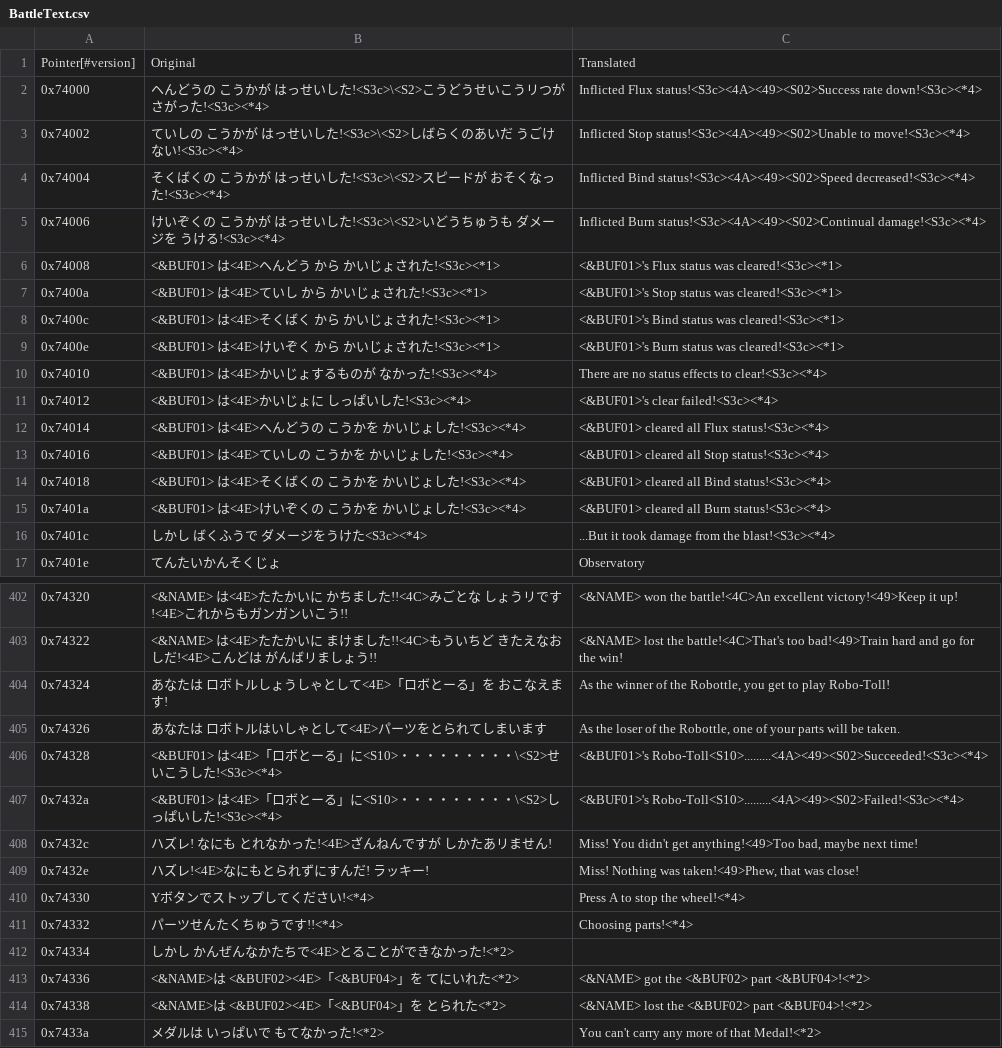
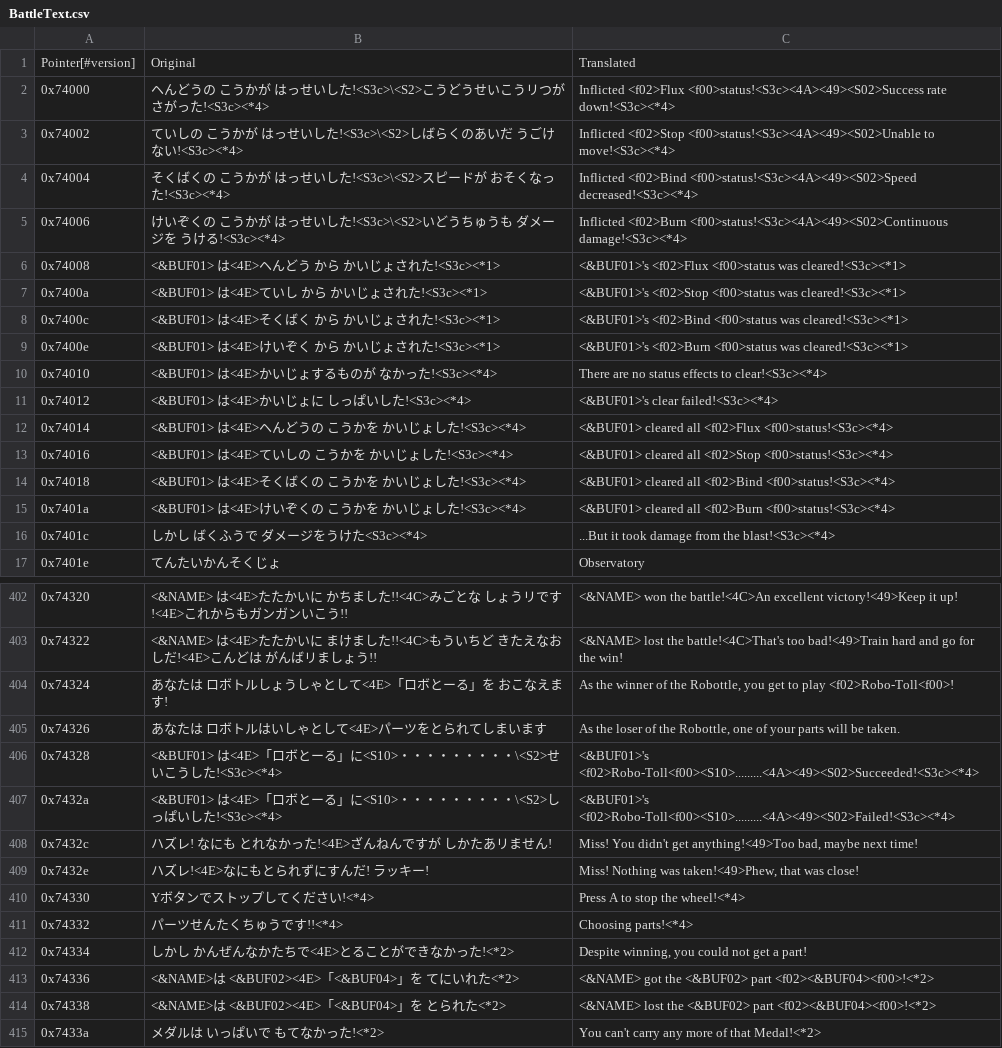
Before and after one commit to Medabots/medarot1, a CSV file: text/dialog/BattleText.csv, drawn as a sheet; only a part is shown, gaps mark what is left out; the diff covers the shown part only.

```diff
--- a/text/dialog/BattleText.csv
+++ b/text/dialog/BattleText.csv
@@ -1,16 +1,16 @@
 Pointer[#version],Original,Translated
-0x74000,ヘんどうの こうかが はっせいした!<S3c>\<S2>こうどうせいこうリつが さがった!<S3c><*4>,Inflicted Flux status!<S3c><4A><49><S02>Success rate down!<S3c><*4>
-0x74002,ていしの こうかが はっせいした!<S3c>\<S2>しばらくのあいだ うごけない!<S3c><*4>,Inflicted Stop status!<S3c><4A><49><S02>Unable to move!<S3c><*4>
-0x74004,そくばくの こうかが はっせいした!<S3c>\<S2>スピードが おそくなった!<S3c><*4>,Inflicted Bind status!<S3c><4A><49><S02>Speed decreased!<S3c><*4>
-0x74006,けいぞくの こうかが はっせいした!<S3c>\<S2>いどうちゅうも ダメージを うける!<S3c><*4>,Inflicted Burn status!<S3c><4A><49><S02>Continual damage!<S3c><*4>
-0x74008,<&BUF01> は<4E>ヘんどう から かいじょされた!<S3c><*1>,<&BUF01>'s Flux status was cleared!<S3c><*1>
-0x7400a,<&BUF01> は<4E>ていし から かいじょされた!<S3c><*1>,<&BUF01>'s Stop status was cleared!<S3c><*1>
-0x7400c,<&BUF01> は<4E>そくばく から かいじょされた!<S3c><*1>,<&BUF01>'s Bind status was cleared!<S3c><*1>
-0x7400e,<&BUF01> は<4E>けいぞく から かいじょされた!<S3c><*1>,<&BUF01>'s Burn status was cleared!<S3c><*1>
+0x74000,ヘんどうの こうかが はっせいした!<S3c>\<S2>こうどうせいこうリつが さがった!<S3c><*4>,Inflicted <f02>Flux <f00>status!<S3c><4A><49><S02>Success rate down!<S3c><*4>
+0x74002,ていしの こうかが はっせいした!<S3c>\<S2>しばらくのあいだ うごけない!<S3c><*4>,Inflicted <f02>Stop <f00>status!<S3c><4A><49><S02>Unable to move!<S3c><*4>
+0x74004,そくばくの こうかが はっせいした!<S3c>\<S2>スピードが おそくなった!<S3c><*4>,Inflicted <f02>Bind <f00>status!<S3c><4A><49><S02>Speed decreased!<S3c><*4>
+0x74006,けいぞくの こうかが はっせいした!<S3c>\<S2>いどうちゅうも ダメージを うける!<S3c><*4>,Inflicted <f02>Burn <f00>status!<S3c><4A><49><S02>Continuous damage!<S3c><*4>
+0x74008,<&BUF01> は<4E>ヘんどう から かいじょされた!<S3c><*1>,<&BUF01>'s <f02>Flux <f00>status was cleared!<S3c><*1>
+0x7400a,<&BUF01> は<4E>ていし から かいじょされた!<S3c><*1>,<&BUF01>'s <f02>Stop <f00>status was cleared!<S3c><*1>
+0x7400c,<&BUF01> は<4E>そくばく から かいじょされた!<S3c><*1>,<&BUF01>'s <f02>Bind <f00>status was cleared!<S3c><*1>
+0x7400e,<&BUF01> は<4E>けいぞく から かいじょされた!<S3c><*1>,<&BUF01>'s <f02>Burn <f00>status was cleared!<S3c><*1>
 0x74010,<&BUF01> は<4E>かいじょするものが なかった!<S3c><*4>,There are no status effects to clear!<S3c><*4>
 0x74012,<&BUF01> は<4E>かいじょに しっぱいした!<S3c><*4>,<&BUF01>'s clear failed!<S3c><*4>
-0x74014,<&BUF01> は<4E>ヘんどうの こうかを かいじょした!<S3c><*4>,<&BUF01> cleared all Flux status!<S3c><*4>
-0x74016,<&BUF01> は<4E>ていしの こうかを かいじょした!<S3c><*4>,<&BUF01> cleared all Stop status!<S3c><*4>
-0x74018,<&BUF01> は<4E>そくばくの こうかを かいじょした!<S3c><*4>,<&BUF01> cleared all Bind status!<S3c><*4>
-0x7401a,<&BUF01> は<4E>けいぞくの こうかを かいじょした!<S3c><*4>,<&BUF01> cleared all Burn status!<S3c><*4>
+0x74014,<&BUF01> は<4E>ヘんどうの こうかを かいじょした!<S3c><*4>,<&BUF01> cleared all <f02>Flux <f00>status!<S3c><*4>
+0x74016,<&BUF01> は<4E>ていしの こうかを かいじょした!<S3c><*4>,<&BUF01> cleared all <f02>Stop <f00>status!<S3c><*4>
+0x74018,<&BUF01> は<4E>そくばくの こうかを かいじょした!<S3c><*4>,<&BUF01> cleared all <f02>Bind <f00>status!<S3c><*4>
+0x7401a,<&BUF01> は<4E>けいぞくの こうかを かいじょした!<S3c><*4>,<&BUF01> cleared all <f02>Burn <f00>status!<S3c><*4>
 0x7401c,しかし ばくふうで ダメージをうけた<S3c><*4>,...But it took damage from the blast!<S3c><*4>
@@ -403,6 +403,6 @@ Pointer[#version],Original,Translated
 0x74322,<&NAME> は<4E>たたかいに まけました!!<4C>もういちど きたえなおしだ!<4E>こんどは がんばリましょう!!,<&NAME> lost the battle!<4C>That's too bad!<49>Train hard and go for the win!
-0x74324,あなたは ロボトルしょうしゃとして<4E>「ロボとーる」を おこなえます!,"As the winner of the Robottle, you get to play Robo-Toll!"
+0x74324,あなたは ロボトルしょうしゃとして<4E>「ロボとーる」を おこなえます!,"As the winner of the Robottle, you get to play <f02>Robo-Toll<f00>!"
 0x74326,あなたは ロボトルはいしゃとして<4E>パーツをとられてしまいます,"As the loser of the Robottle, one of your parts will be taken."
-0x74328,<&BUF01> は<4E>「ロボとーる」に<S10>・・・・・・・・・\<S2>せいこうした!<S3c><*4>,<&BUF01>'s Robo-Toll<S10>.........<4A><49><S02>Succeeded!<S3c><*4>
-0x7432a,<&BUF01> は<4E>「ロボとーる」に<S10>・・・・・・・・・\<S2>しっぱいした!<S3c><*4>,<&BUF01>'s Robo-Toll<S10>.........<4A><49><S02>Failed!<S3c><*4>
+0x74328,<&BUF01> は<4E>「ロボとーる」に<S10>・・・・・・・・・\<S2>せいこうした!<S3c><*4>,<&BUF01>'s <f02>Robo-Toll<f00><S10>.........<4A><49><S02>Succeeded!<S3c><*4>
+0x7432a,<&BUF01> は<4E>「ロボとーる」に<S10>・・・・・・・・・\<S2>しっぱいした!<S3c><*4>,<&BUF01>'s <f02>Robo-Toll<f00><S10>.........<4A><49><S02>Failed!<S3c><*4>
 0x7432c,ハズレ! なにも とれなかった!<4E>ざんねんですが しかたあリません!,"Miss! You didn't get anything!<49>Too bad, maybe next time!"
@@ -411,5 +411,5 @@ Pointer[#version],Original,Translated
 0x74332,パーツせんたくちゅうです!!<*4>,Choosing parts!<*4>
-0x74334,しかし かんぜんなかたちで<4E>とることができなかった!<*2>,
-0x74336,<&NAME>は <&BUF02><4E>「<&BUF04>」を てにいれた<*2>,<&NAME> got the <&BUF02> part <&BUF04>!<*2>
-0x74338,<&NAME>は <&BUF02><4E>「<&BUF04>」を とられた<*2>,<&NAME> lost the <&BUF02> part <&BUF04>!<*2>
+0x74334,しかし かんぜんなかたちで<4E>とることができなかった!<*2>,"Despite winning, you could not get a part!"
+0x74336,<&NAME>は <&BUF02><4E>「<&BUF04>」を てにいれた<*2>,<&NAME> got the <&BUF02> part <f02><&BUF04><f00>!<*2>
+0x74338,<&NAME>は <&BUF02><4E>「<&BUF04>」を とられた<*2>,<&NAME> lost the <&BUF02> part <f02><&BUF04><f00>!<*2>
 0x7433a,メダルは いっぱいで もてなかった!<*2>,You can't carry any more of that Medal!<*2>
```
Also changed, not shown: 12 edited cells elsewhere in this file, text/dialog/Snippet2.csv, text/dialog/Snippet5.csv, 7 other files.
